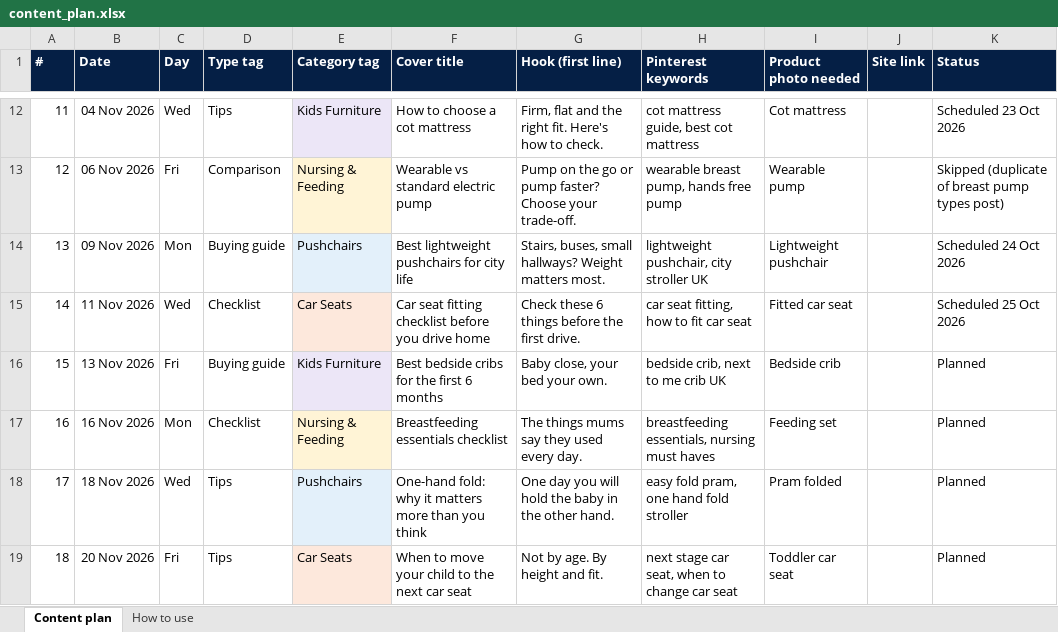
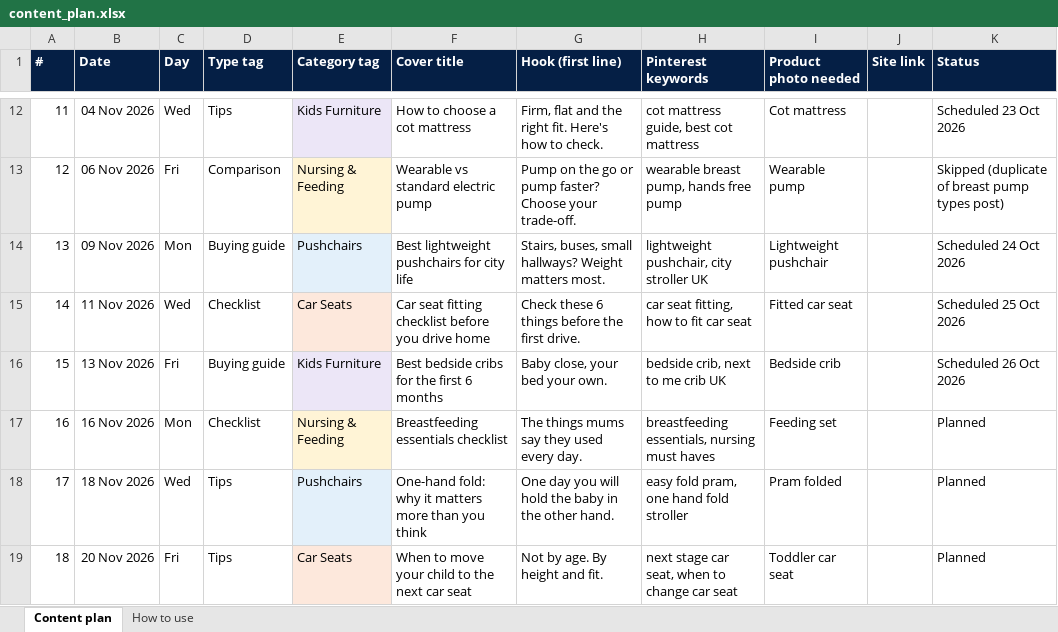
Before and after one commit to elizavetaomk/babysorted-media, an Excel workbook: plan/content_plan.xlsx, sheet Content plan, drawn as a sheet; only a part is shown, gaps mark what is left out; values as stored, in another font and other column widths than the file's, no borders; the diff names each change by its address in the sheet, - before the commit and + after, or states it on an @@ line.

```diff
--- a/plan/content_plan.xlsx (sheet Content plan)
+++ b/plan/content_plan.xlsx (sheet Content plan)
-K16 (Status): Planned
+K16 (Status): Scheduled 26 Oct 2026
```
Also changed, not shown: 1 other file.
